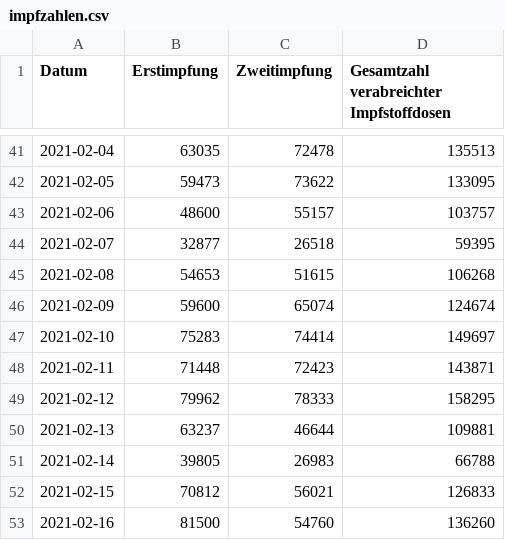
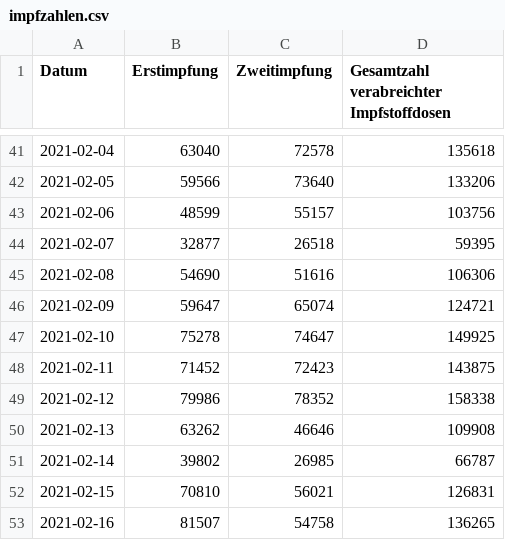
Before and after one commit to steview2000/COVID-19-plots, a CSV file: data/impfzahlen.csv, drawn as a sheet; only a part is shown, gaps mark what is left out; the diff covers the shown part only.

```diff
--- a/data/impfzahlen.csv
+++ b/data/impfzahlen.csv
@@ -41,13 +41,13 @@ Datum,Erstimpfung,Zweitimpfung,Gesamtzahl verabreichter Impfstoffdosen
-2021-02-04,63035,72478,135513
-2021-02-05,59473,73622,133095
-2021-02-06,48600,55157,103757
+2021-02-04,63040,72578,135618
+2021-02-05,59566,73640,133206
+2021-02-06,48599,55157,103756
 2021-02-07,32877,26518,59395
-2021-02-08,54653,51615,106268
-2021-02-09,59600,65074,124674
-2021-02-10,75283,74414,149697
-2021-02-11,71448,72423,143871
-2021-02-12,79962,78333,158295
-2021-02-13,63237,46644,109881
-2021-02-14,39805,26983,66788
-2021-02-15,70812,56021,126833
-2021-02-16,81500,54760,136260
+2021-02-08,54690,51616,106306
+2021-02-09,59647,65074,124721
+2021-02-10,75278,74647,149925
+2021-02-11,71452,72423,143875
+2021-02-12,79986,78352,158338
+2021-02-13,63262,46646,109908
+2021-02-14,39802,26985,66787
+2021-02-15,70810,56021,126831
+2021-02-16,81507,54758,136265
```
Also changed, not shown: 1 added row, 1 removed row and 125 edited cells elsewhere in this file, data/israel.csv, 16 other files.
